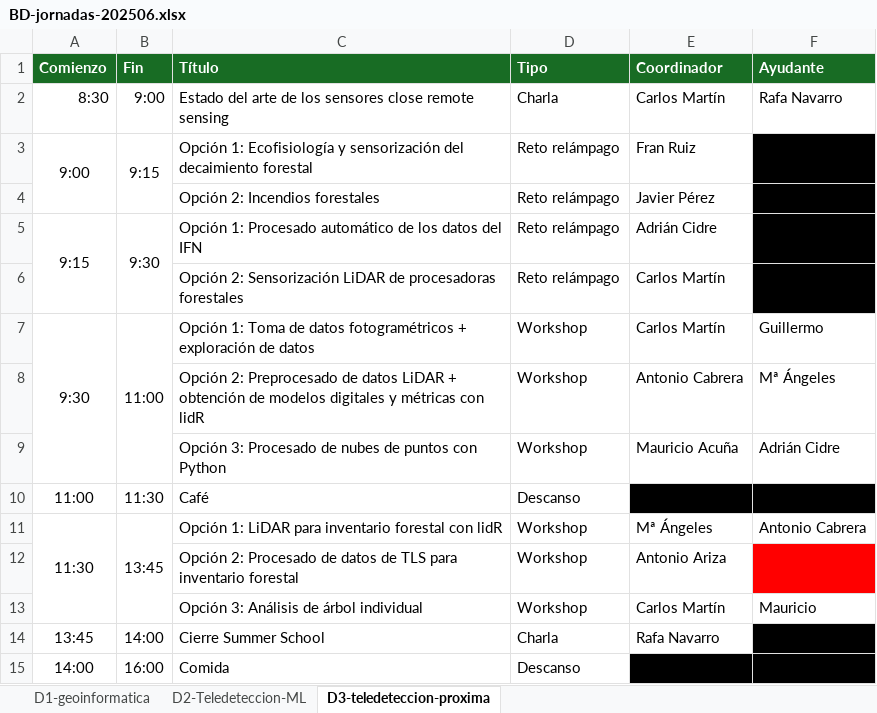
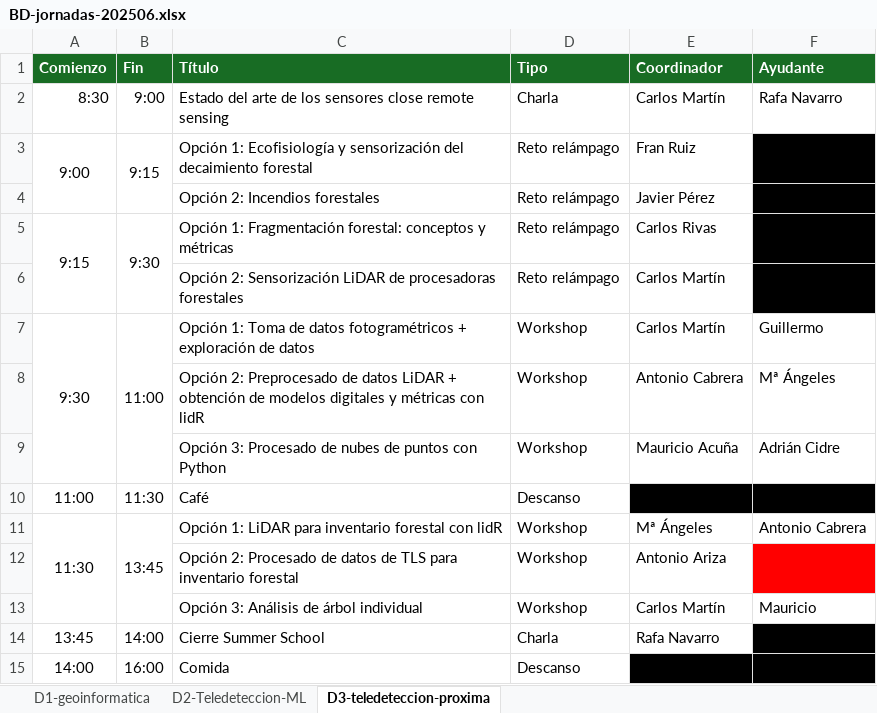
Before and after one commit to Cidree/BD-sschool-2025-web, an Excel workbook: 00_assets/data/BD-jornadas-202506.xlsx, sheet D3-teledeteccion-proxima, drawn as a sheet; values as stored, in another font and other column widths than the file's, no borders; the diff names each change by its address in the sheet, - before the commit and + after, or states it on an @@ line.

```diff
--- a/00_assets/data/BD-jornadas-202506.xlsx (sheet D3-teledeteccion-proxima)
+++ b/00_assets/data/BD-jornadas-202506.xlsx (sheet D3-teledeteccion-proxima)
-C5 (Título): Opción 1: Procesado automático de los datos del IFN
+C5 (Título): Opción 1: Fragmentación forestal: conceptos y métricas
-E5 (Coordinador): Adrián Cidre
+E5 (Coordinador): Carlos Rivas
```
Also changed, not shown: 5 other files.
